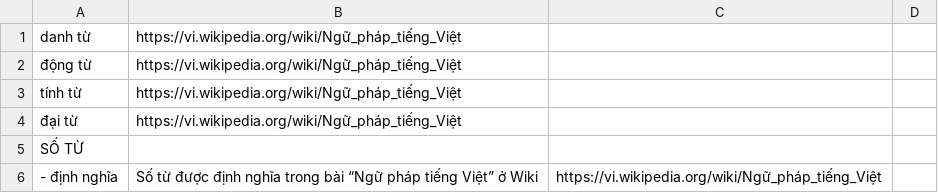
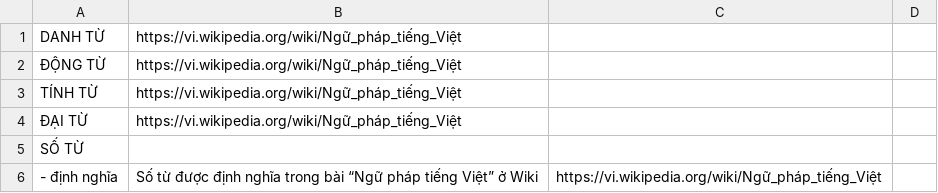
Before and after one commit to undertheseanlp/resources, a CSV file: resources/DI_Vietnamese-UVD/docs/word_classes.csv, drawn as a sheet; only a part is shown; the diff covers the shown part only.

```diff
--- a/resources/DI_Vietnamese-UVD/docs/word_classes.csv
+++ b/resources/DI_Vietnamese-UVD/docs/word_classes.csv
@@ -1,5 +1,5 @@
-danh từ;https://vi.wikipedia.org/wiki/Ngữ_pháp_tiếng_Việt;;
-động từ;https://vi.wikipedia.org/wiki/Ngữ_pháp_tiếng_Việt;;
-tính từ;https://vi.wikipedia.org/wiki/Ngữ_pháp_tiếng_Việt;;
-đại từ;https://vi.wikipedia.org/wiki/Ngữ_pháp_tiếng_Việt;;
+DANH TỪ;https://vi.wikipedia.org/wiki/Ngữ_pháp_tiếng_Việt;;
+ĐỘNG TỪ;https://vi.wikipedia.org/wiki/Ngữ_pháp_tiếng_Việt;;
+TÍNH TỪ;https://vi.wikipedia.org/wiki/Ngữ_pháp_tiếng_Việt;;
+ĐẠI TỪ;https://vi.wikipedia.org/wiki/Ngữ_pháp_tiếng_Việt;;
 SỐ TỪ;;;
```
Also changed, not shown: 33 added rows and 1 edited cell elsewhere in this file, 8 other files.
